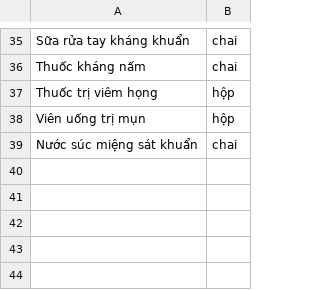
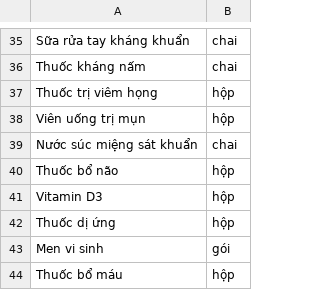
Before and after one commit to KhanhTheChau/pharmacy_system, a CSV file: backend/src/data/loai_thuoc.csv, drawn as a sheet; only a part is shown, gaps mark what is left out.

```diff
--- a/backend/src/data/loai_thuoc.csv
+++ b/backend/src/data/loai_thuoc.csv
@@ -39 +39,6 @@ Viên uống trị mụn,hộp
 Nước súc miệng sát khuẩn,chai
+Thuốc bổ não,hộp
+Vitamin D3,hộp
+Thuốc dị ứng,hộp
+Men vi sinh,gói
+Thuốc bổ máu,hộp
```
Also changed, not shown: backend/src/data/thuoc.csv.
